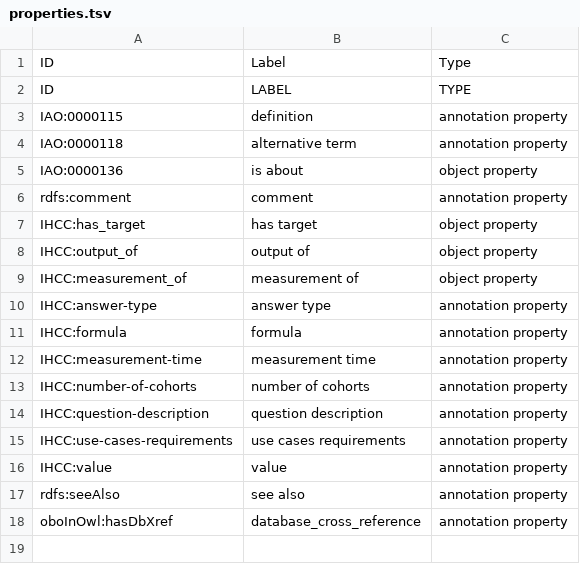
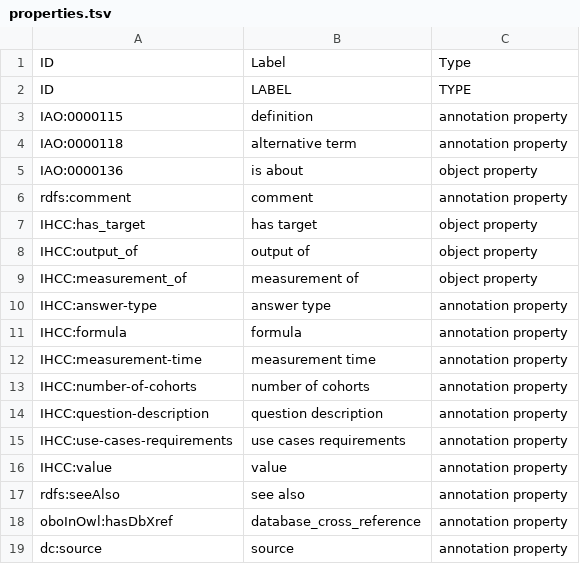
Before and after one commit to IHCC-cohorts/GECKO, a TSV file: src/ontology/templates/properties.tsv, drawn as a sheet.

```diff
--- a/src/ontology/templates/properties.tsv
+++ b/src/ontology/templates/properties.tsv
@@ -18 +18,2 @@ rdfs:seeAlso	see also	annotation property
 oboInOwl:hasDbXref	database_cross_reference	annotation property																							
+dc:source	source	annotation property																							
```
Also changed, not shown: src/ontology/templates/gecko.tsv, 1 other file.
